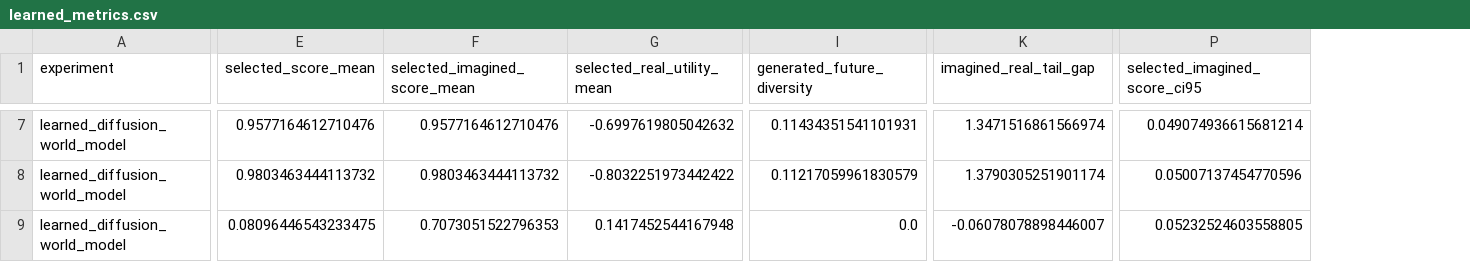
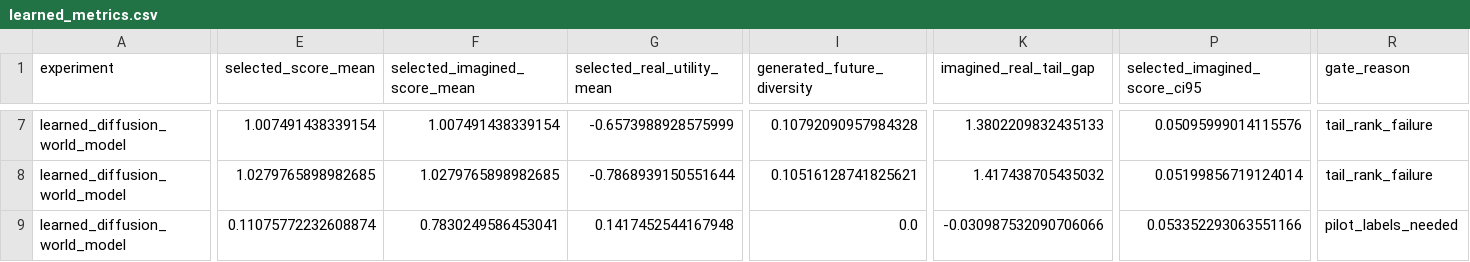
Before and after one commit to Jason-Wang313/diffusion-world-model, a CSV file: results/tables/learned_metrics.csv, drawn as a sheet; only a part is shown, gaps mark what is left out; the diff covers the shown part only; the diff names each change by its address in the sheet, - before the commit and + after, or states it on an @@ line.

```diff
--- a/results/tables/learned_metrics.csv
+++ b/results/tables/learned_metrics.csv
+column R (gate_reason), rows 7-9: tail_rank_failure | tail_rank_failure | pilot_labels_needed
-E7 (selected_score_mean): 0.9577164612710476
+E7 (selected_score_mean): 1.007491438339154
-F7 (selected_imagined_score_mean): 0.9577164612710476
+F7 (selected_imagined_score_mean): 1.007491438339154
-G7 (selected_real_utility_mean): -0.6997619805042632
+G7 (selected_real_utility_mean): -0.6573988928575999
-I7 (generated_future_diversity): 0.11434351541101931
+I7 (generated_future_diversity): 0.10792090957984328
-K7 (imagined_real_tail_gap): 1.3471516861566974
+K7 (imagined_real_tail_gap): 1.3802209832435133
-P7 (selected_imagined_score_ci95): 0.049074936615681214
+P7 (selected_imagined_score_ci95): 0.05095999014115576
-E8 (selected_score_mean): 0.9803463444113732
+E8 (selected_score_mean): 1.0279765898982685
-F8 (selected_imagined_score_mean): 0.9803463444113732
+F8 (selected_imagined_score_mean): 1.0279765898982685
-G8 (selected_real_utility_mean): -0.8032251973442422
+G8 (selected_real_utility_mean): -0.7868939150551644
-I8 (generated_future_diversity): 0.11217059961830579
+I8 (generated_future_diversity): 0.10516128741825621
-K8 (imagined_real_tail_gap): 1.3790305251901174
+K8 (imagined_real_tail_gap): 1.417438705435032
-P8 (selected_imagined_score_ci95): 0.05007137454770596
+P8 (selected_imagined_score_ci95): 0.05199856719124014
-E9 (selected_score_mean): 0.08096446543233475
+E9 (selected_score_mean): 0.11075772232608874
-F9 (selected_imagined_score_mean): 0.7073051522796353
+F9 (selected_imagined_score_mean): 0.7830249586453041
-K9 (imagined_real_tail_gap): -0.06078078898446007
+K9 (imagined_real_tail_gap): -0.030987532090706066
-P9 (selected_imagined_score_ci95): 0.05232524603558805
+P9 (selected_imagined_score_ci95): 0.053352293063551166
```
Also changed, not shown: 119 edited cells elsewhere in this file, results/tables/denoising_grid.csv, results/tables/main_metrics.csv, 36 other files.
